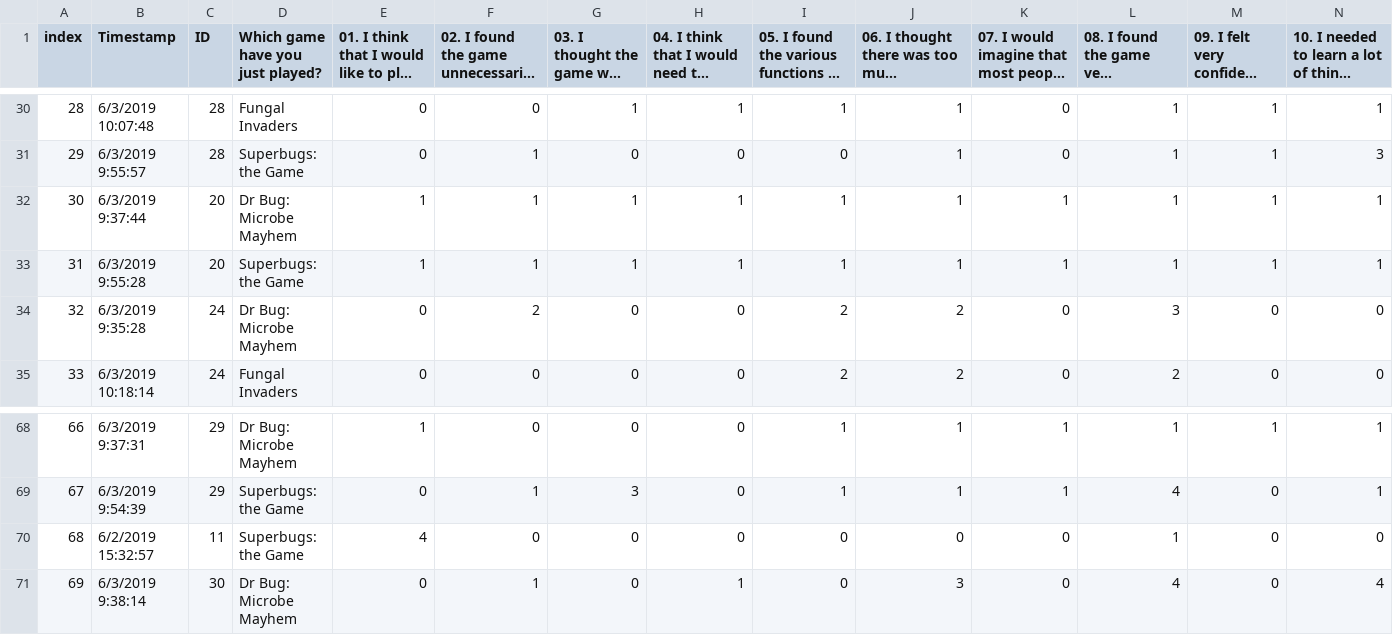
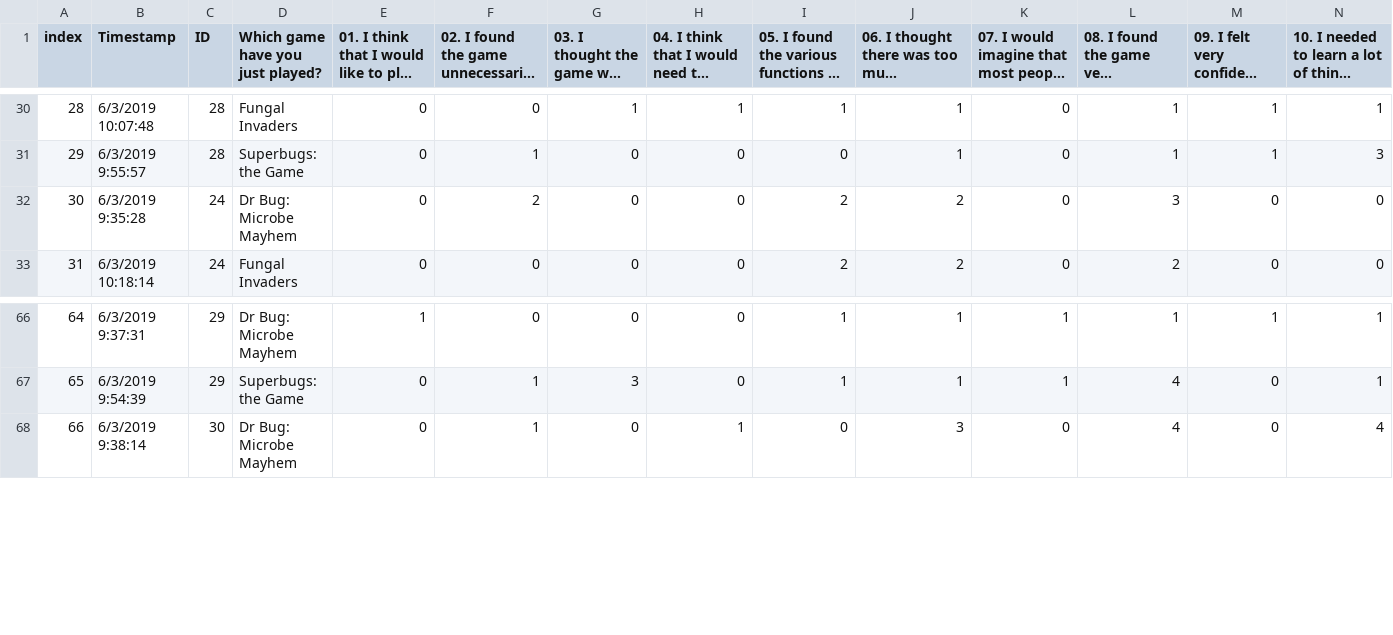
Before and after one commit to raphik12/AMRGamesAnalysis, a CSV file: Data/2019-06-03_data_SUSNormalized.csv, drawn as a sheet; only a part is shown, gaps mark what is left out; long unchanged cells end in …; removed rows and columns are numbered as before the commit, all else as after; rows hold the shown columns only; the diff names each change by its address in the sheet, - before the commit and + after, or states it on an @@ line.

```diff
--- a/Data/2019-06-03_data_SUSNormalized.csv
+++ b/Data/2019-06-03_data_SUSNormalized.csv
-row 32: 30 | 6/3/2019 9:37:44 | 20 | Dr Bug: Microbe Mayhem | 1 | 1 | 1 | 1 | 1 | 1 | 1 | 1 | 1 | 1
-row 33: 31 | 6/3/2019 9:55:28 | 20 | Superbugs: the Game | 1 | 1 | 1 | 1 | 1 | 1 | 1 | 1 | 1 | 1
@@ column A (index) renumbered from row 32 down @@
-row 70: 68 | 6/2/2019 15:32:57 | 11 | Superbugs: the Game | 4 | 0 | 0 | 0 | 0 | 0 | 0 | 1 | 0 | 0
```
Also changed, not shown: Data/2019-06-03_data.csv, Data/2019-07-03_data.csv, 5 other files.
